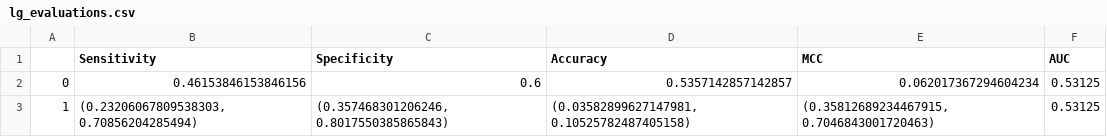
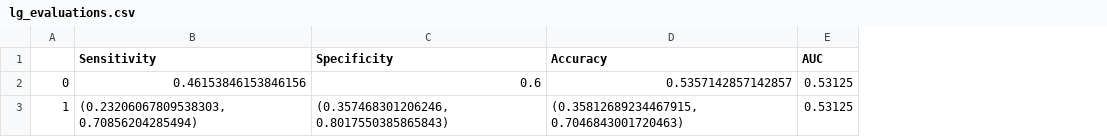
Before and after one commit to nhanta/HDRP, a CSV file: results/obesity/lg_evaluations.csv, drawn as a sheet; the diff names each change by its address in the sheet, - before the commit and + after, or states it on an @@ line.

```diff
--- a/results/obesity/lg_evaluations.csv
+++ b/results/obesity/lg_evaluations.csv
-column E (MCC), rows 2-3: 0.062017367294604234 | (0.35812689234467915, 0.7046843001720463)
-D3 (Accuracy): (0.03582899627147981, 0.10525782487405158)
+D3 (Accuracy): (0.35812689234467915, 0.7046843001720463)
```
Also changed, not shown: results/obesity/dt_evaluations.csv, results/obesity/svc_evaluations.csv, 50 other files.
